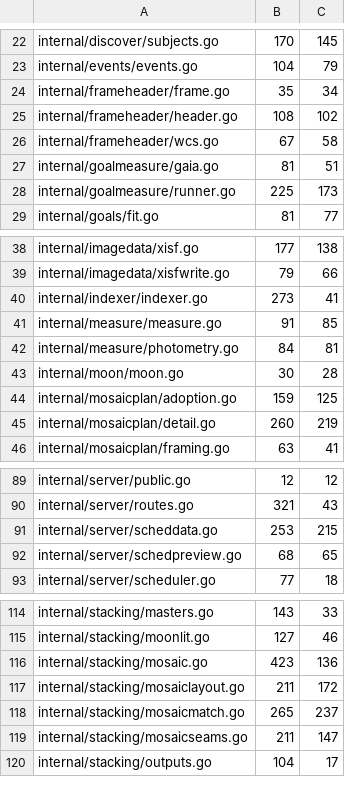
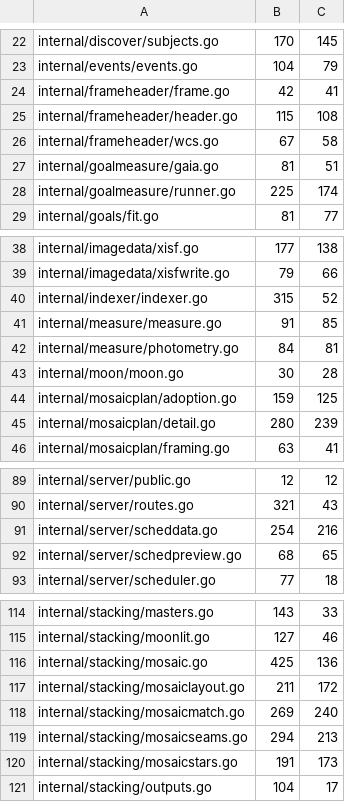
Before and after one commit to USA-RedDragon/astro-stacker, a TSV file: .github/coverage-baseline.tsv, drawn as a sheet; only a part is shown, gaps mark what is left out.

```diff
--- a/.github/coverage-baseline.tsv
+++ b/.github/coverage-baseline.tsv
@@ -23,7 +23,7 @@ internal/discover/subjects.go	170	145
 internal/events/events.go	104	79
-internal/frameheader/frame.go	35	34
-internal/frameheader/header.go	108	102
+internal/frameheader/frame.go	42	41
+internal/frameheader/header.go	115	108
 internal/frameheader/wcs.go	67	58
 internal/goalmeasure/gaia.go	81	51
-internal/goalmeasure/runner.go	225	173
+internal/goalmeasure/runner.go	225	174
 internal/goals/fit.go	81	77
@@ -39,3 +39,3 @@ internal/imagedata/xisf.go	177	138
 internal/imagedata/xisfwrite.go	79	66
-internal/indexer/indexer.go	273	41
+internal/indexer/indexer.go	315	52
 internal/measure/measure.go	91	85
@@ -44,3 +44,3 @@ internal/moon/moon.go	30	28
 internal/mosaicplan/adoption.go	159	125
-internal/mosaicplan/detail.go	260	219
+internal/mosaicplan/detail.go	280	239
 internal/mosaicplan/framing.go	63	41
@@ -90,3 +90,3 @@ internal/server/public.go	12	12
 internal/server/routes.go	321	43
-internal/server/scheddata.go	253	215
+internal/server/scheddata.go	254	216
 internal/server/schedpreview.go	68	65
@@ -115,6 +115,7 @@ internal/stacking/masters.go	143	33
 internal/stacking/moonlit.go	127	46
-internal/stacking/mosaic.go	423	136
+internal/stacking/mosaic.go	425	136
 internal/stacking/mosaiclayout.go	211	172
-internal/stacking/mosaicmatch.go	265	237
-internal/stacking/mosaicseams.go	211	147
+internal/stacking/mosaicmatch.go	269	240
+internal/stacking/mosaicseams.go	294	213
+internal/stacking/mosaicstars.go	191	173
 internal/stacking/outputs.go	104	17
```
Also changed, not shown: 1 other file.
